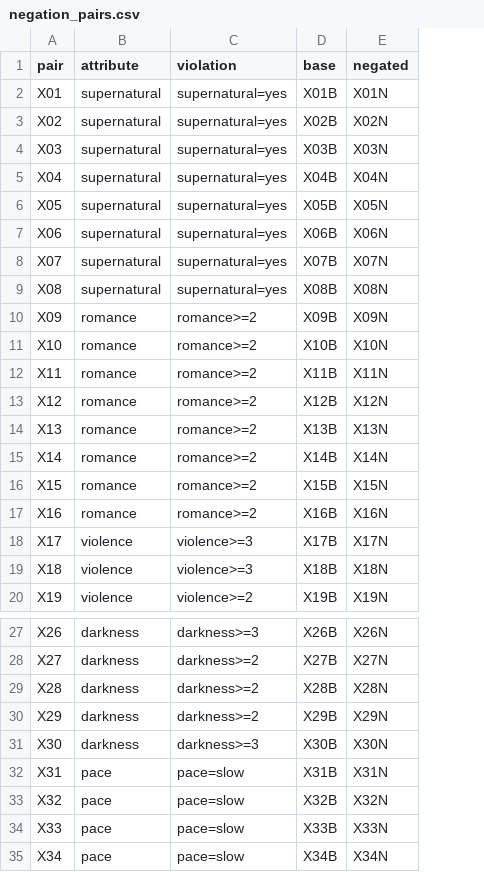
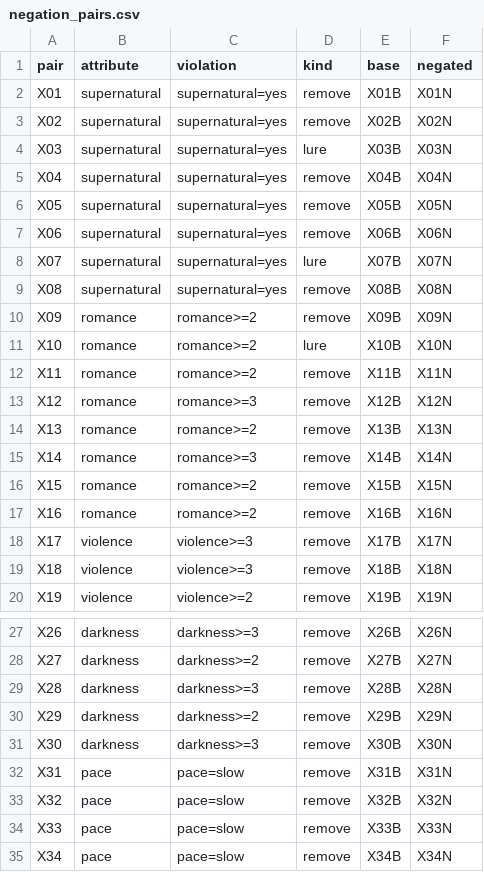
Before and after one commit to nooorf/shelfwise, a CSV file: eval/data/negation_pairs.csv, drawn as a sheet; only a part is shown, gaps mark what is left out; the diff names each change by its address in the sheet, - before the commit and + after, or states it on an @@ line.

Commit message:
eval: strengthen negation pairs
13 pairs rewritten for a common base attribute; remove vs lure kinds reported separately.

```diff
--- a/eval/data/negation_pairs.csv
+++ b/eval/data/negation_pairs.csv
+column D (kind), rows 2-20: remove | remove | lure | remove | remove | remove | lure | remove | remove | lure | remove | remove | remove | remove | remove | remove | remove | remove | remove; rows 27-35: all remove
-C13 (violation): romance>=2
+C13 (violation): romance>=3
-C15 (violation): romance>=2
+C15 (violation): romance>=3
-C29 (violation): darkness>=2
+C29 (violation): darkness>=3
```
Also changed, not shown: eval/data/negation_queries.csv, 6 other files.
